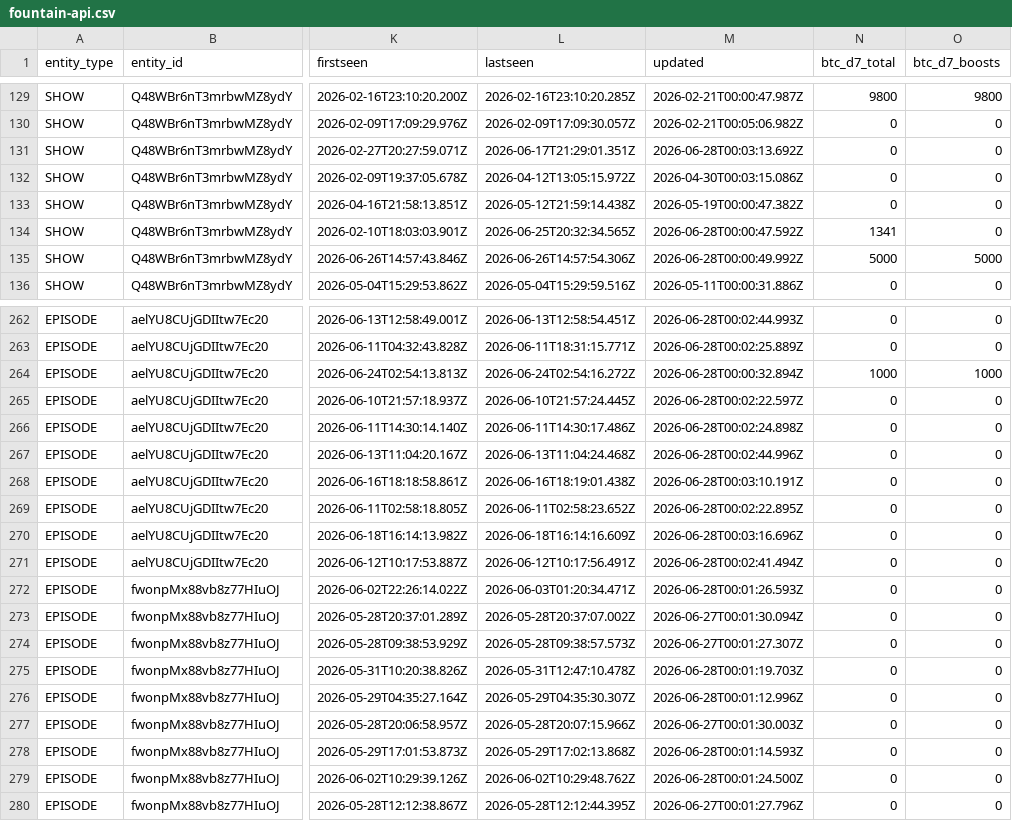
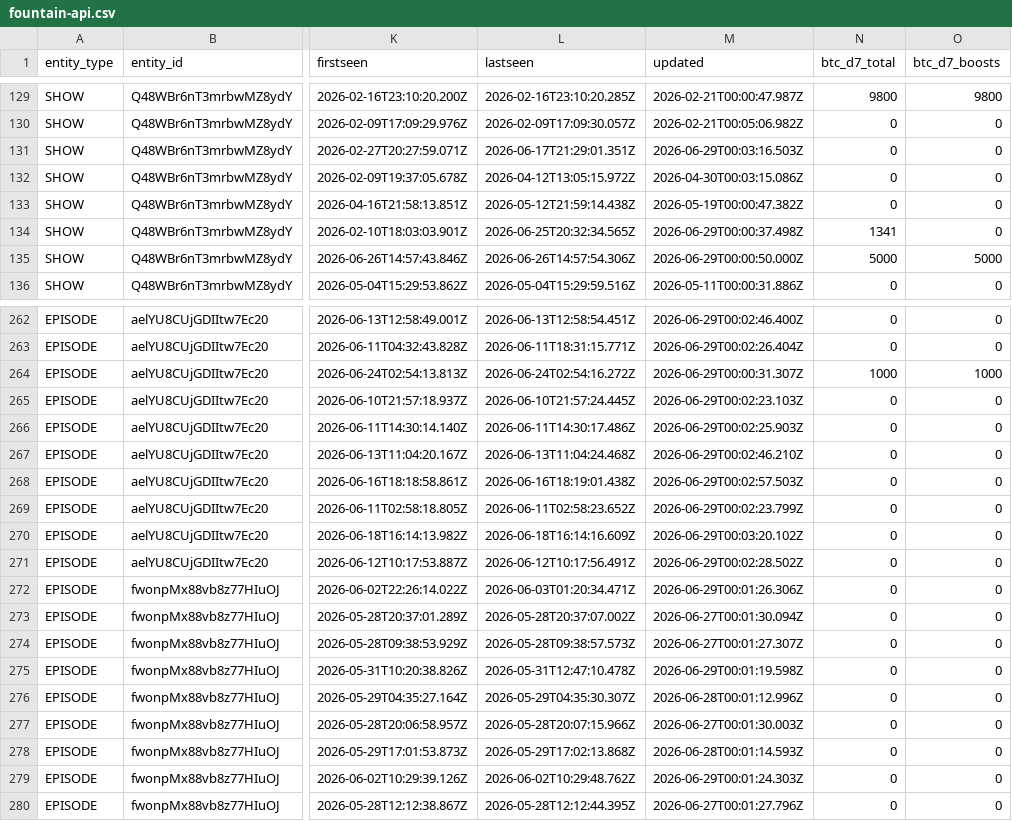
Before and after one commit to ReedBTC/localbitcoiners, a CSV file: data/fountain-api.csv, drawn as a sheet; only a part is shown, gaps mark what is left out; the diff covers the shown part only; the diff names each change by its address in the sheet, - before the commit and + after, or states it on an @@ line.

```diff
--- a/data/fountain-api.csv
+++ b/data/fountain-api.csv
-M131 (updated): 2026-06-28T00:03:13.692Z
+M131 (updated): 2026-06-29T00:03:16.503Z
-M134 (updated): 2026-06-28T00:00:47.592Z
+M134 (updated): 2026-06-29T00:00:37.498Z
-M135 (updated): 2026-06-28T00:00:49.992Z
+M135 (updated): 2026-06-29T00:00:50.000Z
-M262 (updated): 2026-06-28T00:02:44.993Z
+M262 (updated): 2026-06-29T00:02:46.400Z
-M263 (updated): 2026-06-28T00:02:25.889Z
+M263 (updated): 2026-06-29T00:02:26.404Z
-M264 (updated): 2026-06-28T00:00:32.894Z
+M264 (updated): 2026-06-29T00:00:31.307Z
-M265 (updated): 2026-06-28T00:02:22.597Z
+M265 (updated): 2026-06-29T00:02:23.103Z
-M266 (updated): 2026-06-28T00:02:24.898Z
+M266 (updated): 2026-06-29T00:02:25.903Z
-M267 (updated): 2026-06-28T00:02:44.996Z
+M267 (updated): 2026-06-29T00:02:46.210Z
-M268 (updated): 2026-06-28T00:03:10.191Z
+M268 (updated): 2026-06-29T00:02:57.503Z
-M269 (updated): 2026-06-28T00:02:22.895Z
+M269 (updated): 2026-06-29T00:02:23.799Z
-M270 (updated): 2026-06-28T00:03:16.696Z
+M270 (updated): 2026-06-29T00:03:20.102Z
-M271 (updated): 2026-06-28T00:02:41.494Z
+M271 (updated): 2026-06-29T00:02:28.502Z
-M272 (updated): 2026-06-28T00:01:26.593Z
+M272 (updated): 2026-06-29T00:01:26.306Z
-M275 (updated): 2026-06-28T00:01:19.703Z
+M275 (updated): 2026-06-29T00:01:19.598Z
-M279 (updated): 2026-06-28T00:01:24.500Z
+M279 (updated): 2026-06-29T00:01:24.303Z
```
Also changed, not shown: 68 edited cells elsewhere in this file, 3 other files.
